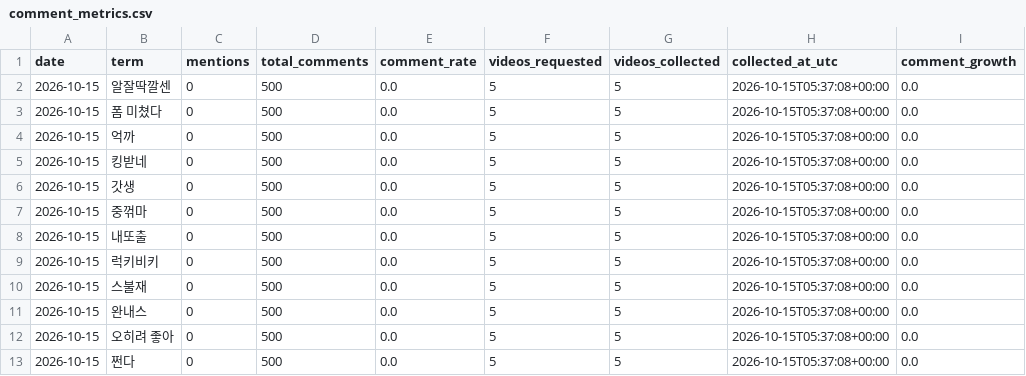
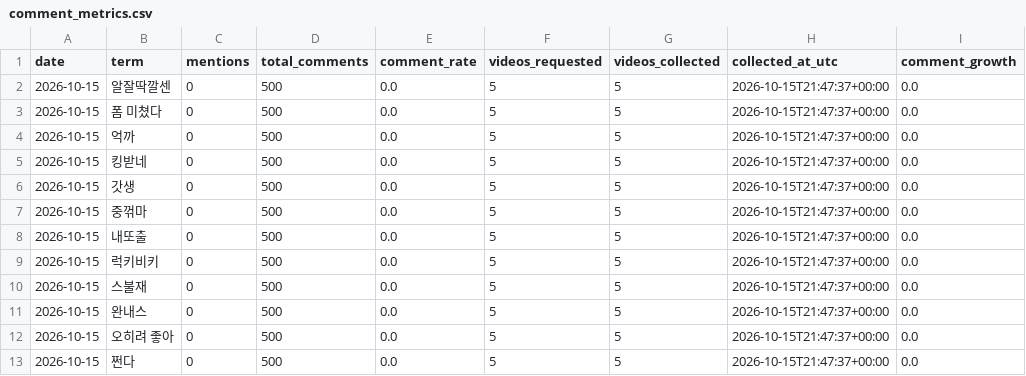
Before and after one commit to sgnk1324/trendtier, a CSV file: data/comment_metrics.csv, drawn as a sheet.

```diff
--- a/data/comment_metrics.csv
+++ b/data/comment_metrics.csv
@@ -1,13 +1,13 @@
 date,term,mentions,total_comments,comment_rate,videos_requested,videos_collected,collected_at_utc,comment_growth
-2026-10-15,알잘딱깔센,0,500,0.0,5,5,2026-10-15T05:37:08+00:00,0.0
-2026-10-15,폼 미쳤다,0,500,0.0,5,5,2026-10-15T05:37:08+00:00,0.0
-2026-10-15,억까,0,500,0.0,5,5,2026-10-15T05:37:08+00:00,0.0
-2026-10-15,킹받네,0,500,0.0,5,5,2026-10-15T05:37:08+00:00,0.0
-2026-10-15,갓생,0,500,0.0,5,5,2026-10-15T05:37:08+00:00,0.0
-2026-10-15,중꺾마,0,500,0.0,5,5,2026-10-15T05:37:08+00:00,0.0
-2026-10-15,내또출,0,500,0.0,5,5,2026-10-15T05:37:08+00:00,0.0
-2026-10-15,럭키비키,0,500,0.0,5,5,2026-10-15T05:37:08+00:00,0.0
-2026-10-15,스불재,0,500,0.0,5,5,2026-10-15T05:37:08+00:00,0.0
-2026-10-15,완내스,0,500,0.0,5,5,2026-10-15T05:37:08+00:00,0.0
-2026-10-15,오히려 좋아,0,500,0.0,5,5,2026-10-15T05:37:08+00:00,0.0
-2026-10-15,쩐다,0,500,0.0,5,5,2026-10-15T05:37:08+00:00,0.0
+2026-10-15,알잘딱깔센,0,500,0.0,5,5,2026-10-15T21:47:37+00:00,0.0
+2026-10-15,폼 미쳤다,0,500,0.0,5,5,2026-10-15T21:47:37+00:00,0.0
+2026-10-15,억까,0,500,0.0,5,5,2026-10-15T21:47:37+00:00,0.0
+2026-10-15,킹받네,0,500,0.0,5,5,2026-10-15T21:47:37+00:00,0.0
+2026-10-15,갓생,0,500,0.0,5,5,2026-10-15T21:47:37+00:00,0.0
+2026-10-15,중꺾마,0,500,0.0,5,5,2026-10-15T21:47:37+00:00,0.0
+2026-10-15,내또출,0,500,0.0,5,5,2026-10-15T21:47:37+00:00,0.0
+2026-10-15,럭키비키,0,500,0.0,5,5,2026-10-15T21:47:37+00:00,0.0
+2026-10-15,스불재,0,500,0.0,5,5,2026-10-15T21:47:37+00:00,0.0
+2026-10-15,완내스,0,500,0.0,5,5,2026-10-15T21:47:37+00:00,0.0
+2026-10-15,오히려 좋아,0,500,0.0,5,5,2026-10-15T21:47:37+00:00,0.0
+2026-10-15,쩐다,0,500,0.0,5,5,2026-10-15T21:47:37+00:00,0.0
```
